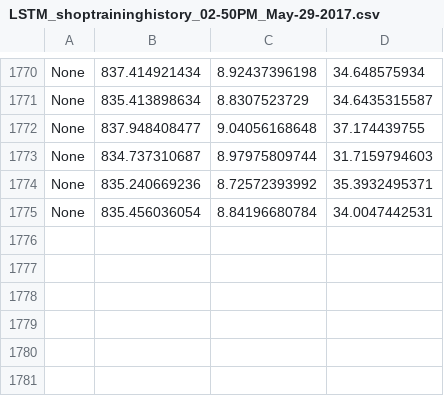
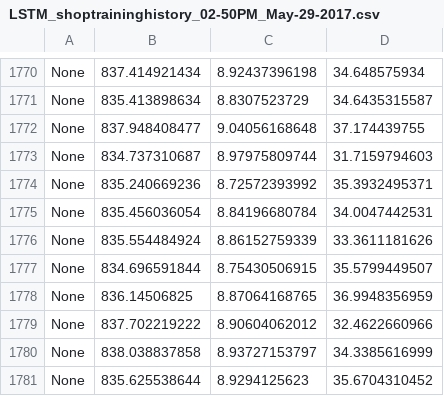
Before and after one commit to alleboudy/TrainingLogHistory, a CSV file: tumvision/LSTM_shoptraininghistory_02-50PM_May-29-2017.csv, drawn as a sheet; only a part is shown, gaps mark what is left out.

Commit message:
logs

```diff
--- a/tumvision/LSTM_shoptraininghistory_02-50PM_May-29-2017.csv
+++ b/tumvision/LSTM_shoptraininghistory_02-50PM_May-29-2017.csv
@@ -1775 +1775,7 @@ None,835.240669236,8.72572393992,35.3932495371
 None,835.456036054,8.84196680784,34.0047442531
+None,835.554484924,8.86152759339,33.3611181626
+None,834.696591844,8.75430506915,35.5799449507
+None,836.14506825,8.87064168765,36.9948356959
+None,837.702219222,8.90604062012,32.4622660966
+None,838.038837858,8.93727153797,34.3385616999
+None,835.625538644,8.9294125623,35.6704310452
```
